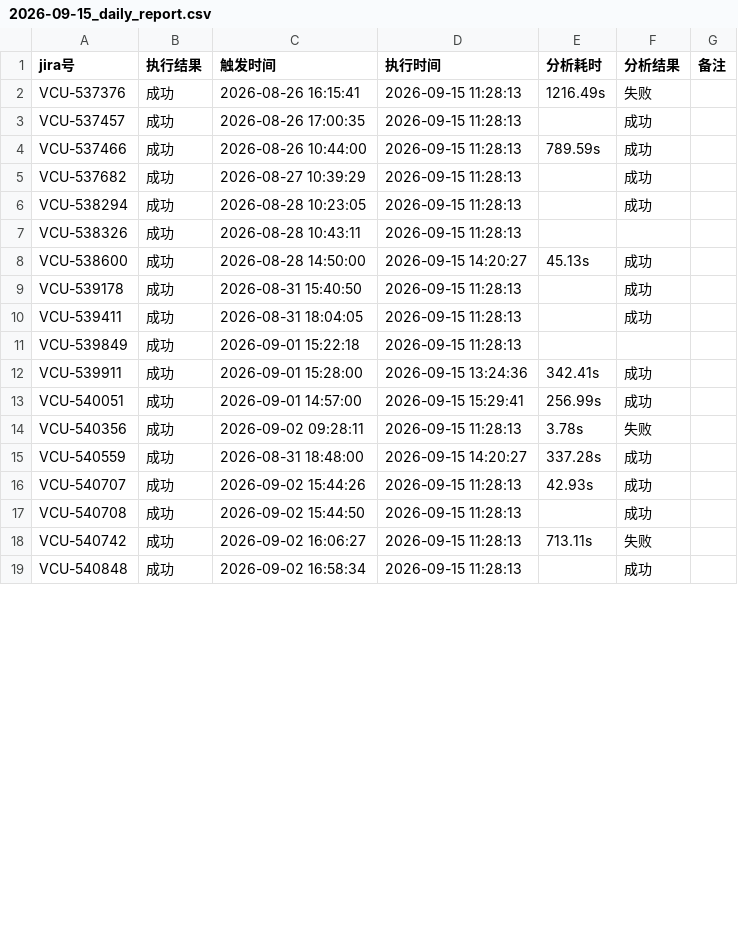
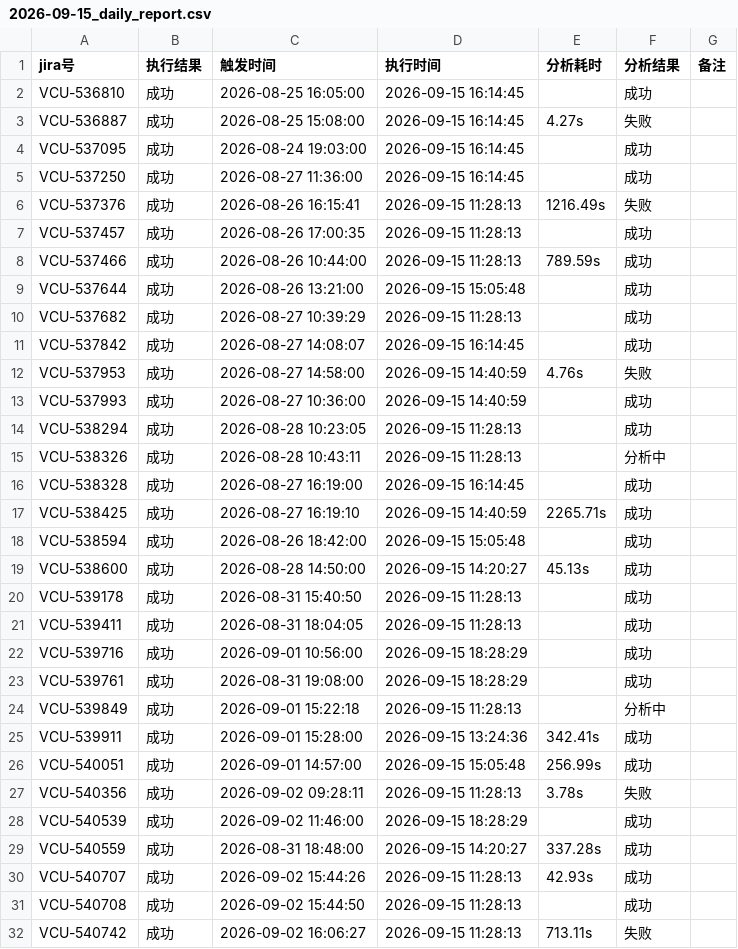
Before and after one commit to LuckyBuff2333/program16, a CSV file: docs/2026-09-15/2026-09-15_daily_report.csv, drawn as a sheet; only a part is shown; the shorter side is filled out with more unchanged rows; the diff covers the shown part only.

```diff
--- a/docs/2026-09-15/2026-09-15_daily_report.csv
+++ b/docs/2026-09-15/2026-09-15_daily_report.csv
@@ -1,2 +1,6 @@
 jira号,执行结果,触发时间,执行时间,分析耗时,分析结果,备注
+VCU-536810,成功,2026-08-25 16:05:00,2026-09-15 16:14:45,,成功,
+VCU-536887,成功,2026-08-25 15:08:00,2026-09-15 16:14:45,4.27s,失败,
+VCU-537095,成功,2026-08-24 19:03:00,2026-09-15 16:14:45,,成功,
+VCU-537250,成功,2026-08-27 11:36:00,2026-09-15 16:14:45,,成功,
 VCU-537376,成功,2026-08-26 16:15:41,2026-09-15 11:28:13,1216.49s,失败,
@@ -4,5 +8,12 @@ VCU-537457,成功,2026-08-26 17:00:35,2026-09-15 11:28:13,,成功,
 VCU-537466,成功,2026-08-26 10:44:00,2026-09-15 11:28:13,789.59s,成功,
+VCU-537644,成功,2026-08-26 13:21:00,2026-09-15 15:05:48,,成功,
 VCU-537682,成功,2026-08-27 10:39:29,2026-09-15 11:28:13,,成功,
+VCU-537842,成功,2026-08-27 14:08:07,2026-09-15 16:14:45,,成功,
+VCU-537953,成功,2026-08-27 14:58:00,2026-09-15 14:40:59,4.76s,失败,
+VCU-537993,成功,2026-08-27 10:36:00,2026-09-15 14:40:59,,成功,
 VCU-538294,成功,2026-08-28 10:23:05,2026-09-15 11:28:13,,成功,
-VCU-538326,成功,2026-08-28 10:43:11,2026-09-15 11:28:13,,,
+VCU-538326,成功,2026-08-28 10:43:11,2026-09-15 11:28:13,,分析中,
+VCU-538328,成功,2026-08-27 16:19:00,2026-09-15 16:14:45,,成功,
+VCU-538425,成功,2026-08-27 16:19:10,2026-09-15 14:40:59,2265.71s,成功,
+VCU-538594,成功,2026-08-26 18:42:00,2026-09-15 15:05:48,,成功,
 VCU-538600,成功,2026-08-28 14:50:00,2026-09-15 14:20:27,45.13s,成功,
@@ -10,6 +21,9 @@ VCU-539178,成功,2026-08-31 15:40:50,2026-09-15 11:28:13,,成功,
 VCU-539411,成功,2026-08-31 18:04:05,2026-09-15 11:28:13,,成功,
-VCU-539849,成功,2026-09-01 15:22:18,2026-09-15 11:28:13,,,
+VCU-539716,成功,2026-09-01 10:56:00,2026-09-15 18:28:29,,成功,
+VCU-539761,成功,2026-08-31 19:08:00,2026-09-15 18:28:29,,成功,
+VCU-539849,成功,2026-09-01 15:22:18,2026-09-15 11:28:13,,分析中,
 VCU-539911,成功,2026-09-01 15:28:00,2026-09-15 13:24:36,342.41s,成功,
-VCU-540051,成功,2026-09-01 14:57:00,2026-09-15 15:29:41,256.99s,成功,
+VCU-540051,成功,2026-09-01 14:57:00,2026-09-15 15:05:48,256.99s,成功,
 VCU-540356,成功,2026-09-02 09:28:11,2026-09-15 11:28:13,3.78s,失败,
+VCU-540539,成功,2026-09-02 11:46:00,2026-09-15 18:28:29,,成功,
 VCU-540559,成功,2026-08-31 18:48:00,2026-09-15 14:20:27,337.28s,成功,
```
Also changed, not shown: 5 added rows and 3 edited cells elsewhere in this file, docs/2026-09-14/2026-09-14_daily_report.csv, docs/2026-09-16/2026-09-16_daily_report.csv, 8 other files.
